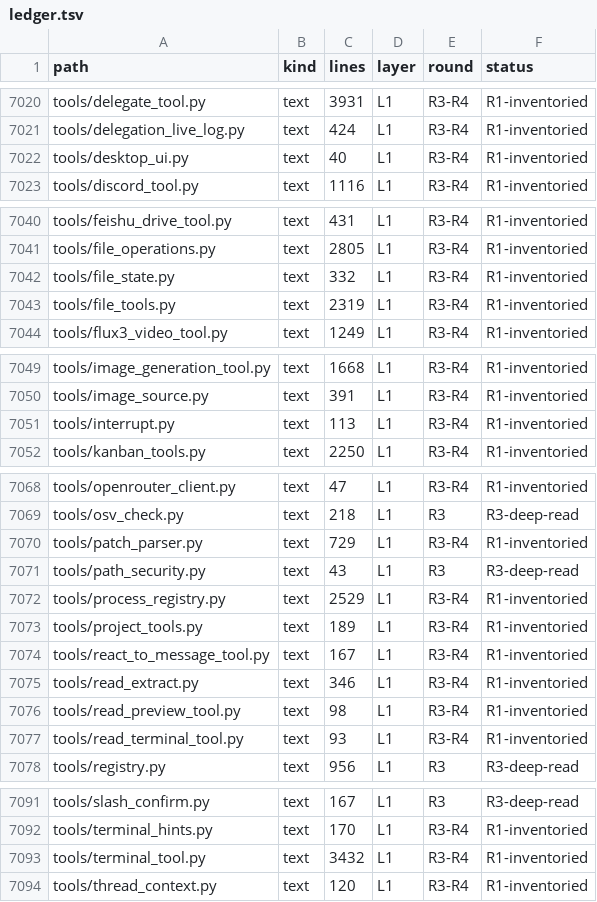
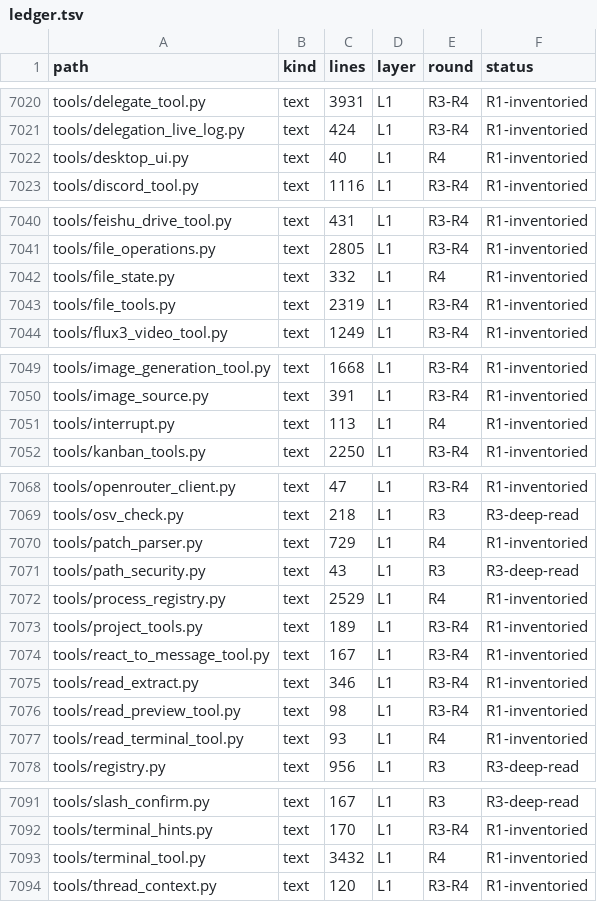
Before and after one commit to BillBeam/hermes-study, a TSV file: data/ledger.tsv, drawn as a sheet; only a part is shown, gaps mark what is left out; the diff covers the shown part only.

```diff
--- a/data/ledger.tsv
+++ b/data/ledger.tsv
@@ -7021,3 +7021,3 @@ tools/delegate_tool.py	text	3931	L1	R3-R4	R1-inventoried
 tools/delegation_live_log.py	text	424	L1	R3-R4	R1-inventoried
-tools/desktop_ui.py	text	40	L1	R3-R4	R1-inventoried
+tools/desktop_ui.py	text	40	L1	R4	R1-inventoried
 tools/discord_tool.py	text	1116	L1	R3-R4	R1-inventoried
@@ -7041,3 +7041,3 @@ tools/feishu_drive_tool.py	text	431	L1	R3-R4	R1-inventoried
 tools/file_operations.py	text	2805	L1	R3-R4	R1-inventoried
-tools/file_state.py	text	332	L1	R3-R4	R1-inventoried
+tools/file_state.py	text	332	L1	R4	R1-inventoried
 tools/file_tools.py	text	2319	L1	R3-R4	R1-inventoried
@@ -7050,3 +7050,3 @@ tools/image_generation_tool.py	text	1668	L1	R3-R4	R1-inventoried
 tools/image_source.py	text	391	L1	R3-R4	R1-inventoried
-tools/interrupt.py	text	113	L1	R3-R4	R1-inventoried
+tools/interrupt.py	text	113	L1	R4	R1-inventoried
 tools/kanban_tools.py	text	2250	L1	R3-R4	R1-inventoried
@@ -7069,5 +7069,5 @@ tools/openrouter_client.py	text	47	L1	R3-R4	R1-inventoried
 tools/osv_check.py	text	218	L1	R3	R3-deep-read
-tools/patch_parser.py	text	729	L1	R3-R4	R1-inventoried
+tools/patch_parser.py	text	729	L1	R4	R1-inventoried
 tools/path_security.py	text	43	L1	R3	R3-deep-read
-tools/process_registry.py	text	2529	L1	R3-R4	R1-inventoried
+tools/process_registry.py	text	2529	L1	R4	R1-inventoried
 tools/project_tools.py	text	189	L1	R3-R4	R1-inventoried
@@ -7076,3 +7076,3 @@ tools/read_extract.py	text	346	L1	R3-R4	R1-inventoried
 tools/read_preview_tool.py	text	98	L1	R3-R4	R1-inventoried
-tools/read_terminal_tool.py	text	93	L1	R3-R4	R1-inventoried
+tools/read_terminal_tool.py	text	93	L1	R4	R1-inventoried
 tools/registry.py	text	956	L1	R3	R3-deep-read
@@ -7092,3 +7092,3 @@ tools/slash_confirm.py	text	167	L1	R3	R3-deep-read
 tools/terminal_hints.py	text	170	L1	R3-R4	R1-inventoried
-tools/terminal_tool.py	text	3432	L1	R3-R4	R1-inventoried
+tools/terminal_tool.py	text	3432	L1	R4	R1-inventoried
 tools/thread_context.py	text	120	L1	R3-R4	R1-inventoried
```
Also changed, not shown: 18 edited cells elsewhere in this file, 1 other file.
